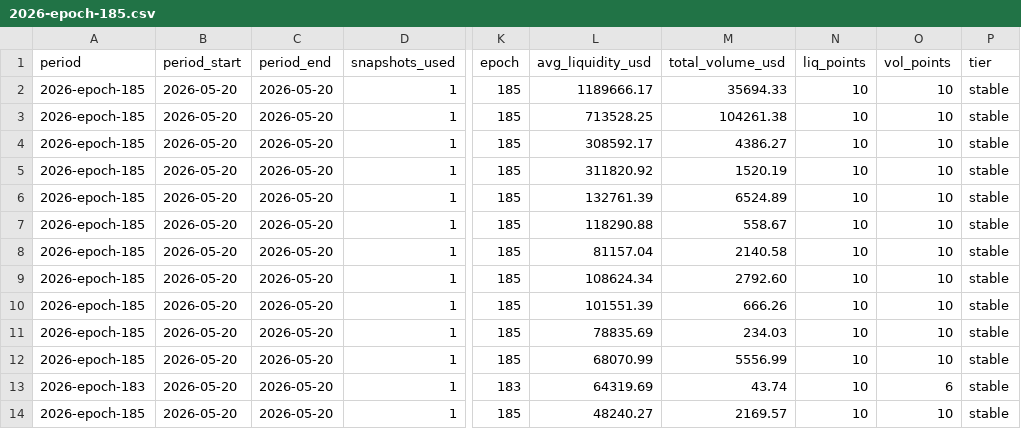
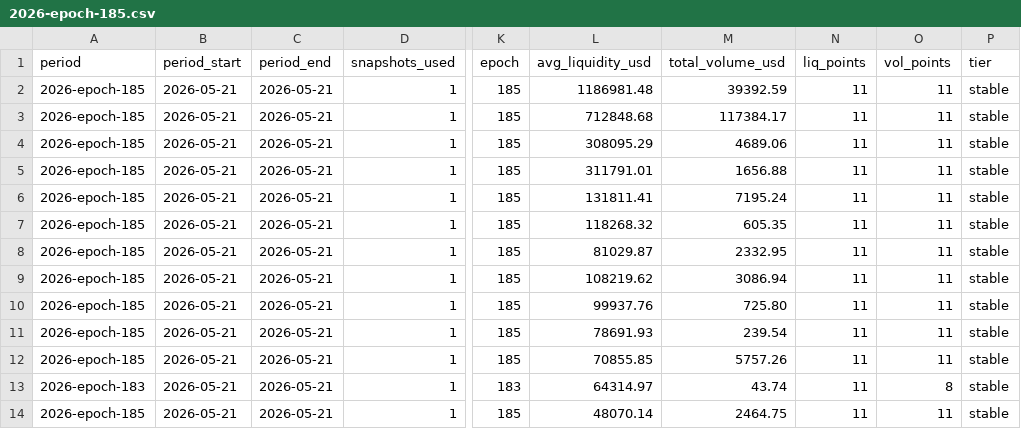
Before and after one commit to defipatriot/astroport-pool-data_2026, a CSV file: data/weekly-avg/2026-epoch-185.csv, drawn as a sheet; only a part is shown, gaps mark what is left out; the diff covers the shown part only; the diff names each change by its address in the sheet, - before the commit and + after, or states it on an @@ line.

```diff
--- a/data/weekly-avg/2026-epoch-185.csv
+++ b/data/weekly-avg/2026-epoch-185.csv
-B2:B14 (period_start): 2026-05-20
+B2:B14 (period_start): 2026-05-21
-C2:C14 (period_end): 2026-05-20
+C2:C14 (period_end): 2026-05-21
-L2 (avg_liquidity_usd): 1189666.17
+L2 (avg_liquidity_usd): 1186981.48
-M2 (total_volume_usd): 35694.33
+M2 (total_volume_usd): 39392.59
-N2:N14 (liq_points): 10
+N2:N14 (liq_points): 11
-O2:O12 (vol_points): 10
+O2:O12 (vol_points): 11
-L3 (avg_liquidity_usd): 713528.25
+L3 (avg_liquidity_usd): 712848.68
-M3 (total_volume_usd): 104261.38
+M3 (total_volume_usd): 117384.17
-L4 (avg_liquidity_usd): 308592.17
+L4 (avg_liquidity_usd): 308095.29
-M4 (total_volume_usd): 4386.27
+M4 (total_volume_usd): 4689.06
-L5 (avg_liquidity_usd): 311820.92
+L5 (avg_liquidity_usd): 311791.01
-M5 (total_volume_usd): 1520.19
+M5 (total_volume_usd): 1656.88
-L6 (avg_liquidity_usd): 132761.39
+L6 (avg_liquidity_usd): 131811.41
-M6 (total_volume_usd): 6524.89
+M6 (total_volume_usd): 7195.24
-L7 (avg_liquidity_usd): 118290.88
+L7 (avg_liquidity_usd): 118268.32
-M7 (total_volume_usd): 558.67
+M7 (total_volume_usd): 605.35
-L8 (avg_liquidity_usd): 81157.04
+L8 (avg_liquidity_usd): 81029.87
-M8 (total_volume_usd): 2140.58
+M8 (total_volume_usd): 2332.95
-L9 (avg_liquidity_usd): 108624.34
+L9 (avg_liquidity_usd): 108219.62
-M9 (total_volume_usd): 2792.60
+M9 (total_volume_usd): 3086.94
-L10 (avg_liquidity_usd): 101551.39
+L10 (avg_liquidity_usd): 99937.76
-M10 (total_volume_usd): 666.26
+M10 (total_volume_usd): 725.80
-L11 (avg_liquidity_usd): 78835.69
+L11 (avg_liquidity_usd): 78691.93
-M11 (total_volume_usd): 234.03
+M11 (total_volume_usd): 239.54
-L12 (avg_liquidity_usd): 68070.99
+L12 (avg_liquidity_usd): 70855.85
-M12 (total_volume_usd): 5556.99
+M12 (total_volume_usd): 5757.26
-L13 (avg_liquidity_usd): 64319.69
+L13 (avg_liquidity_usd): 64314.97
-O13 (vol_points): 6
+O13 (vol_points): 8
-L14 (avg_liquidity_usd): 48240.27
+L14 (avg_liquidity_usd): 48070.14
-M14 (total_volume_usd): 2169.57
+M14 (total_volume_usd): 2464.75
-O14 (vol_points): 10
+O14 (vol_points): 11
```
Also changed, not shown: 88 edited cells elsewhere in this file.
